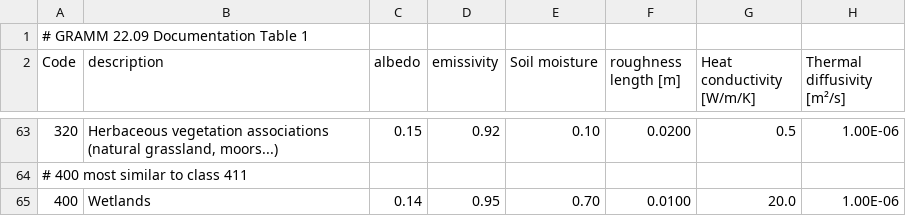
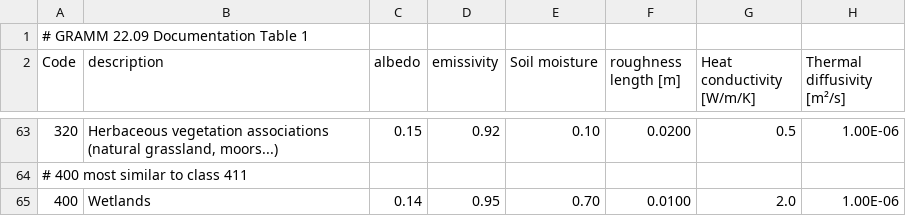
Before and after one commit to ATMO-IUP-UHEI/GGpyManager, a CSV file: ggpymanager/data/gramm_corine.csv, drawn as a sheet; only a part is shown, gaps mark what is left out.

Commit message:
fix: update Heat conductivity value for Wetlands from 20.0 to 2.0

```diff
--- a/ggpymanager/data/gramm_corine.csv
+++ b/ggpymanager/data/gramm_corine.csv
@@ -64,2 +64,2 @@ Code,description,albedo,emissivity,Soil moisture,roughness length [m],Heat condu
 # 400 most similar to class 411
-400,Wetlands,0.14,0.95,0.70,0.0100,20.0,1.00E-06
+400,Wetlands,0.14,0.95,0.70,0.0100,2.0,1.00E-06
```
